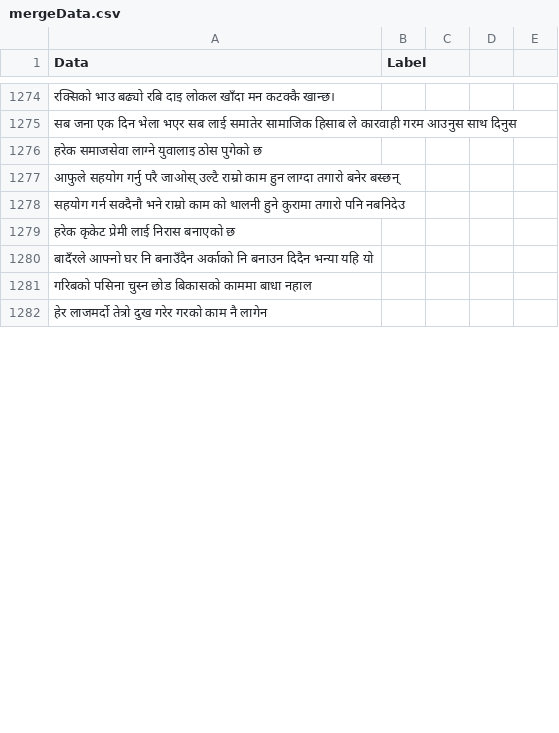
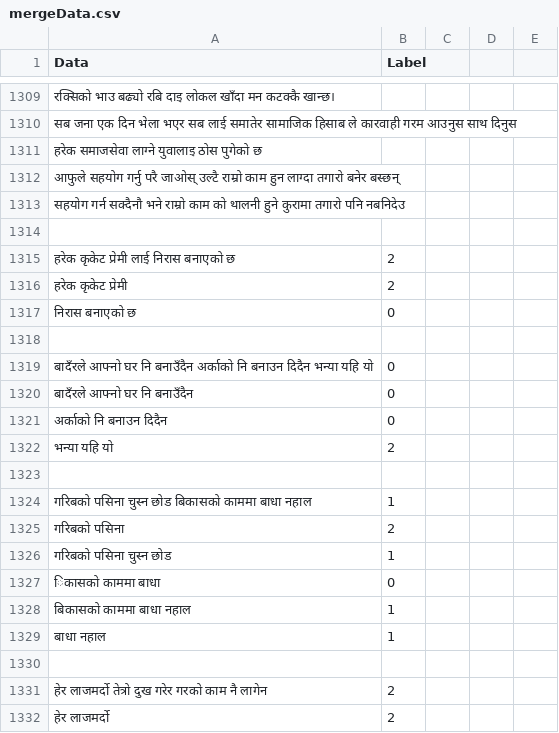
Before and after one commit to smaheshacharya/Nepali-Sentiment-Analysis, a CSV file: mergeData.csv, drawn as a sheet; only a part is shown, gaps mark what is left out; addresses are those after the commit; the diff covers the shown part only; the diff names each change by its address in the sheet, - before the commit and + after, or states it on an @@ line.

Commit message:
update file

```diff
--- a/mergeData.csv
+++ b/mergeData.csv
+row 1314: (empty)
-B1315 (Label): (empty)
+B1315 (Label): 2
+row 1316: हरेक कृकेट प्रेमी | 2
+row 1317: निरास बनाएको छ | 0
+row 1318: (empty)
-B1319 (Label): (empty)
+B1319 (Label): 0
+row 1320: बादँरले आफ्नो घर नि बनाउँदैन | 0
+row 1321: अर्काको नि बनाउन दिदैन | 0
+row 1322: भन्या यहि यो | 2
+row 1323: (empty)
-B1324 (Label): (empty)
+B1324 (Label): 1
+row 1325: गरिबको पसिना | 2
+row 1326: गरिबको पसिना चुस्न छोड | 1
+row 1327: िकासको काममा बाधा | 0
+row 1328: बिकासको काममा बाधा नहाल | 1
+row 1329: बाधा नहाल | 1
+row 1330: (empty)
-B1331 (Label): (empty)
+B1331 (Label): 2
+row 1332: हेर लाजमर्दो | 2
```
Also changed, not shown: 68 added rows and 9 edited cells elsewhere in this file.
